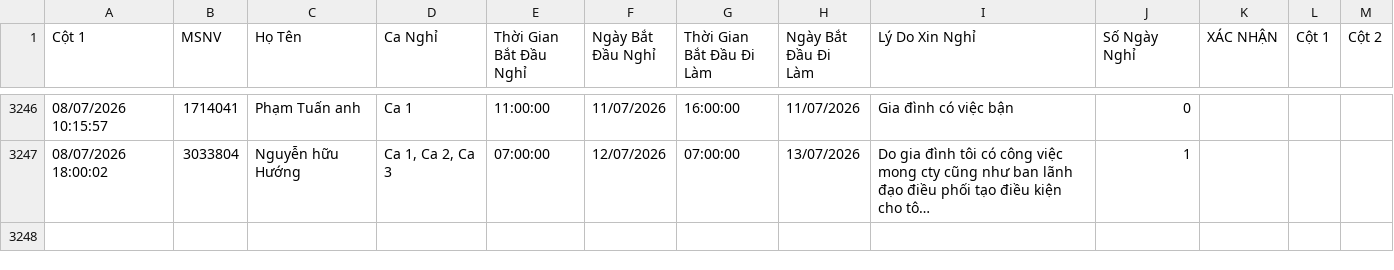
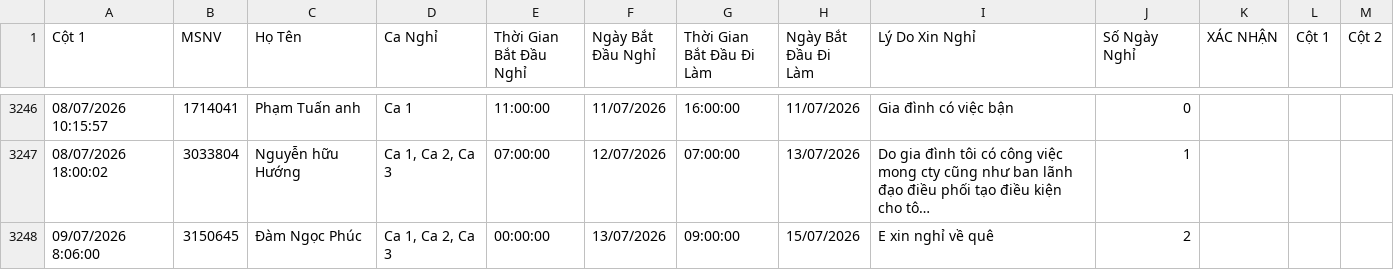
Before and after one commit to thai173042763-droid/lichnghi, a CSV file: data.csv, drawn as a sheet; only a part is shown, gaps mark what is left out; long unchanged cells end in …; the diff names each change by its address in the sheet, - before the commit and + after, or states it on an @@ line.

```diff
--- a/data.csv
+++ b/data.csv
+row 3248: 09/07/2026 8:06:00 | 3150645 | Đàm Ngọc Phúc | Ca 1, Ca 2, Ca 3 | 00:00:00 | 13/07/2026 | 09:00:00 | 15/07/2026 | E xin nghỉ về quê | 2
```
Also changed, not shown: 1 other file.
